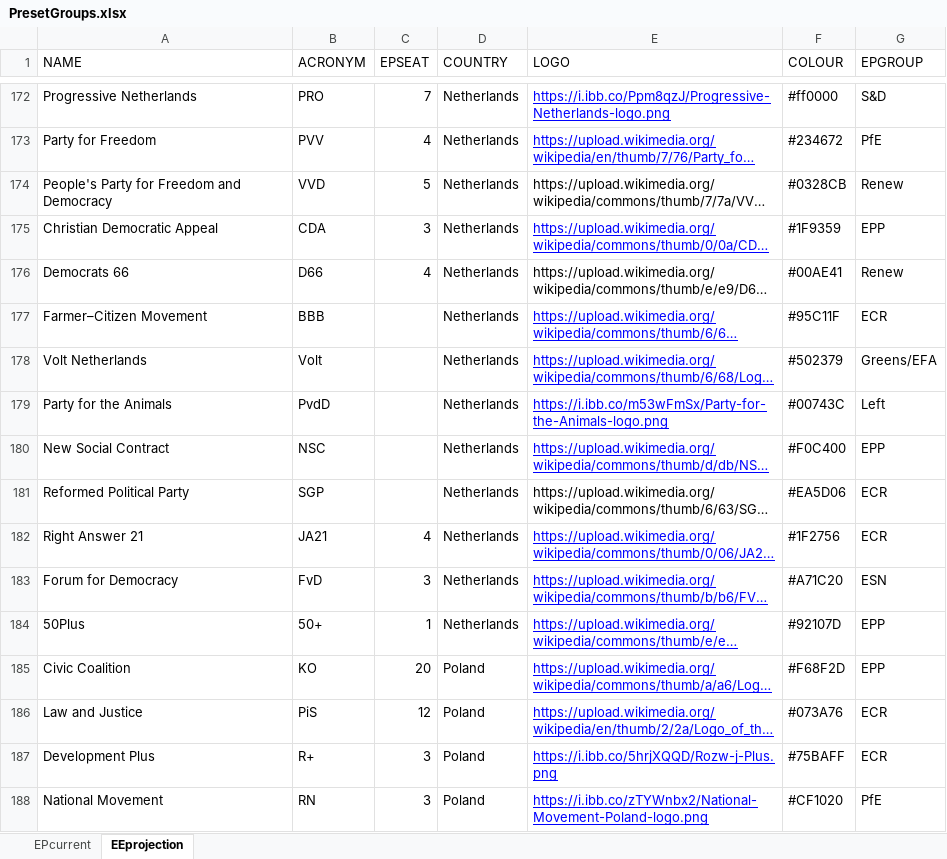
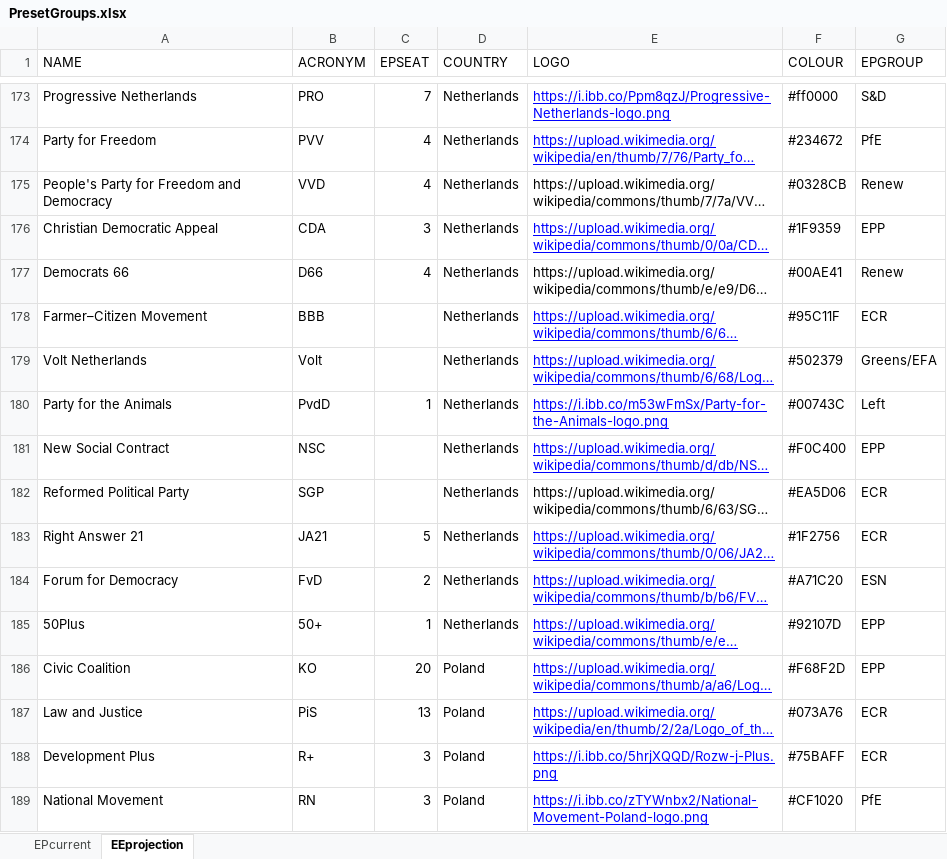
Before and after one commit to bananasAreViolet/epgroupbuilder, an Excel workbook: PresetGroups.xlsx, sheet EEprojection, drawn as a sheet; only a part is shown, gaps mark what is left out; long unchanged cells end in …; values as stored, in another font and other column widths than the file's, no borders; charts and pictures not drawn; addresses are those after the commit; the diff covers the shown part only; the diff names each change by its address in the sheet, - before the commit and + after, or states it on an @@ line.

```diff
--- a/PresetGroups.xlsx (sheet EEprojection)
+++ b/PresetGroups.xlsx (sheet EEprojection)
-C175 (EPSEAT): 5
+C175 (EPSEAT): 4
-C180 (EPSEAT): (empty)
+C180 (EPSEAT): 1
-C183 (EPSEAT): 4
+C183 (EPSEAT): 5
-C184 (EPSEAT): 3
+C184 (EPSEAT): 2
-C187 (EPSEAT): 12
+C187 (EPSEAT): 13
```
Also changed, not shown: 1 added row and 53 edited cells elsewhere in this sheet, sheet EPcurrent.
